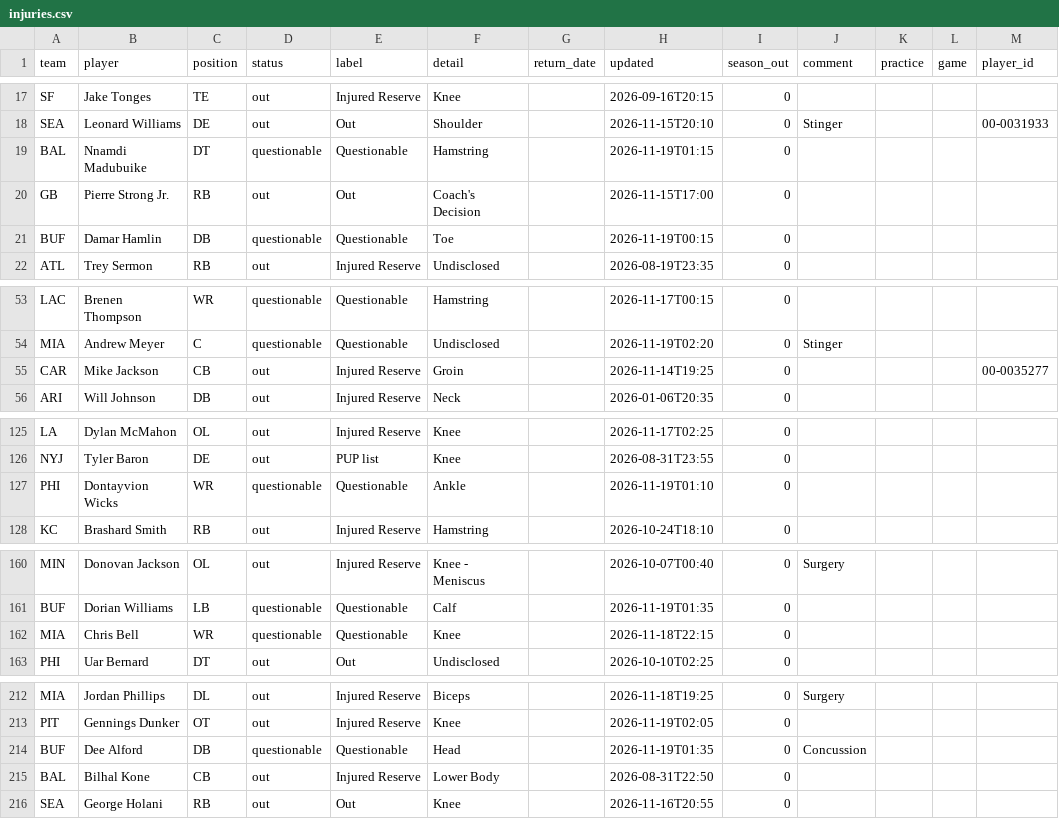
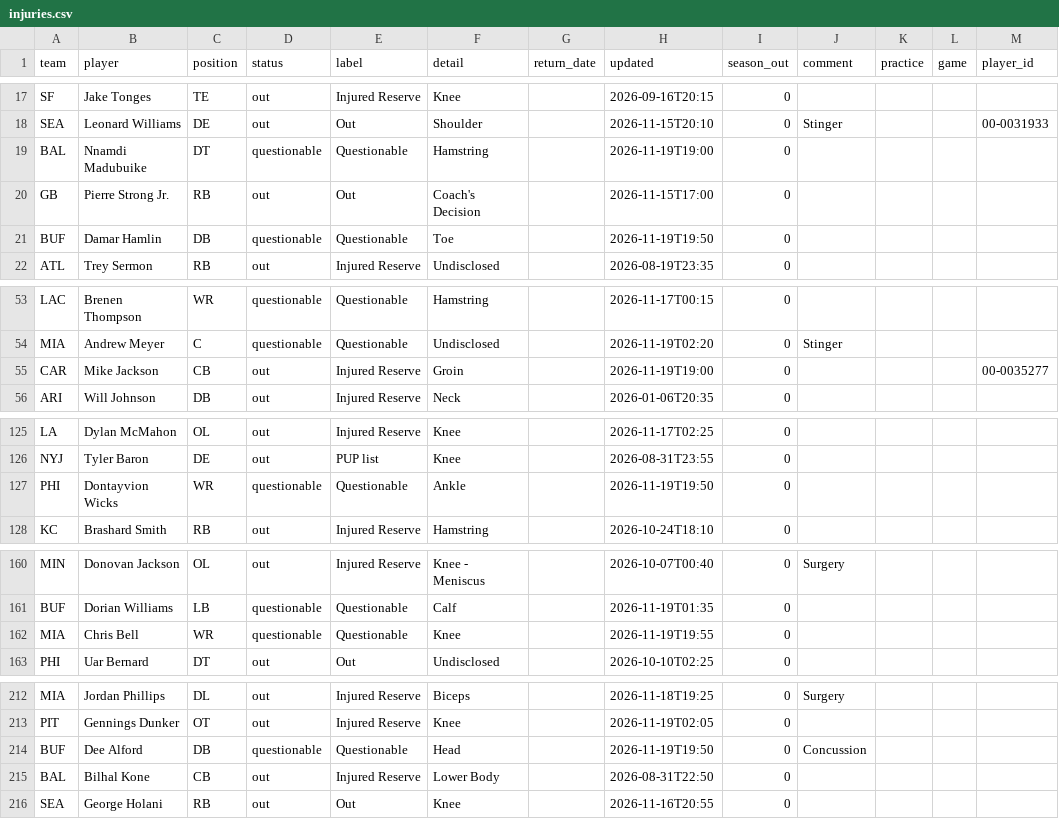
Before and after one commit to bwik4/Matchup-Lab, a CSV file: data/injuries.csv, drawn as a sheet; only a part is shown, gaps mark what is left out; the diff covers the shown part only; the diff names each change by its address in the sheet, - before the commit and + after, or states it on an @@ line.

```diff
--- a/data/injuries.csv
+++ b/data/injuries.csv
-H19 (updated): 2026-11-19T01:15
+H19 (updated): 2026-11-19T19:00
-H21 (updated): 2026-11-19T00:15
+H21 (updated): 2026-11-19T19:50
-H55 (updated): 2026-11-14T19:25
+H55 (updated): 2026-11-19T19:00
-H127 (updated): 2026-11-19T01:10
+H127 (updated): 2026-11-19T19:50
-H162 (updated): 2026-11-18T22:15
+H162 (updated): 2026-11-19T19:55
-H214 (updated): 2026-11-19T01:35
+H214 (updated): 2026-11-19T19:50
```
Also changed, not shown: 7 edited cells elsewhere in this file, data/sleeper_trending.csv.
